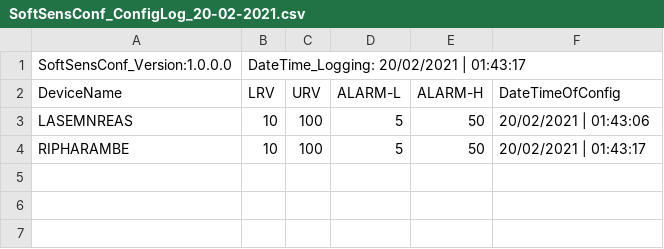
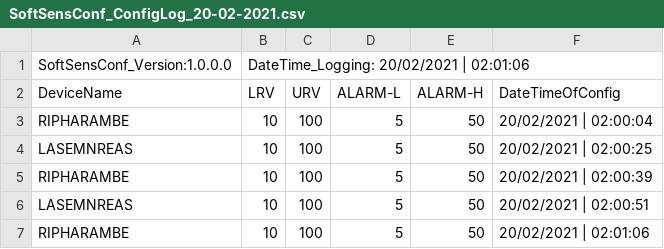
Before and after one commit to ATimesThree/SoftSensConf, a CSV file: SoftSensConf/SoftSensConf/bin/Debug/SoftSensConf_ConfigLog_20-02-2021.csv, drawn as a sheet.

```diff
--- a/SoftSensConf/SoftSensConf/bin/Debug/SoftSensConf_ConfigLog_20-02-2021.csv
+++ b/SoftSensConf/SoftSensConf/bin/Debug/SoftSensConf_ConfigLog_20-02-2021.csv
@@ -1,4 +1,7 @@
-SoftSensConf_Version:1.0.0.0;DateTime_Logging: 20/02/2021 | 01:43:17
+SoftSensConf_Version:1.0.0.0;DateTime_Logging: 20/02/2021 | 02:01:06
 DeviceName;LRV;URV;ALARM-L;ALARM-H;DateTimeOfConfig
-LASEMNREAS;10;100;5;50;20/02/2021 | 01:43:06
-RIPHARAMBE;10;100;5;50;20/02/2021 | 01:43:17
+RIPHARAMBE;10;100;5;50;20/02/2021 | 02:00:04
+LASEMNREAS;10;100;5;50;20/02/2021 | 02:00:25
+RIPHARAMBE;10;100;5;50;20/02/2021 | 02:00:39
+LASEMNREAS;10;100;5;50;20/02/2021 | 02:00:51
+RIPHARAMBE;10;100;5;50;20/02/2021 | 02:01:06
```
Also changed, not shown: 14 other files.
